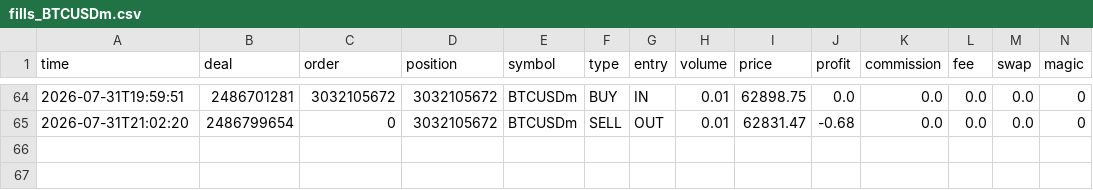
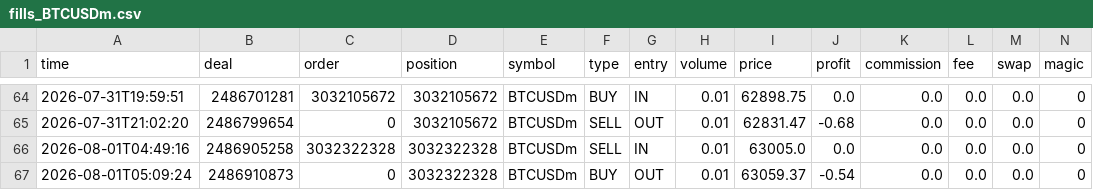
Before and after one commit to matsyeudeprosper-ui/Kinolivelines, a CSV file: recorder/data/fills_BTCUSDm.csv, drawn as a sheet; only a part is shown, gaps mark what is left out; rows hold the shown columns only; the diff names each change by its address in the sheet, - before the commit and + after, or states it on an @@ line.

```diff
--- a/recorder/data/fills_BTCUSDm.csv
+++ b/recorder/data/fills_BTCUSDm.csv
+row 66: 2026-08-01T04:49:16 | 2486905258 | 3032322328 | 3032322328 | BTCUSDm | SELL | IN | 0.01 | 63005.0 | 0.0 | 0.0 | 0.0 | 0.0 | 0
+row 67: 2026-08-01T05:09:24 | 2486910873 | 0 | 3032322328 | BTCUSDm | BUY | OUT | 0.01 | 63059.37 | -0.54 | 0.0 | 0.0 | 0.0 | 0
```
Also changed, not shown: live/trades_journal.csv, recorder/data/liquidations_BTC.csv, 14 other files.
